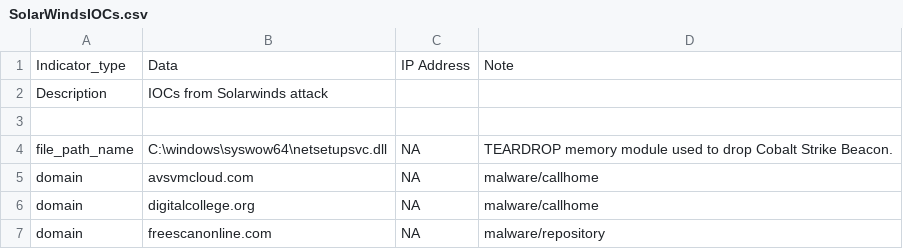
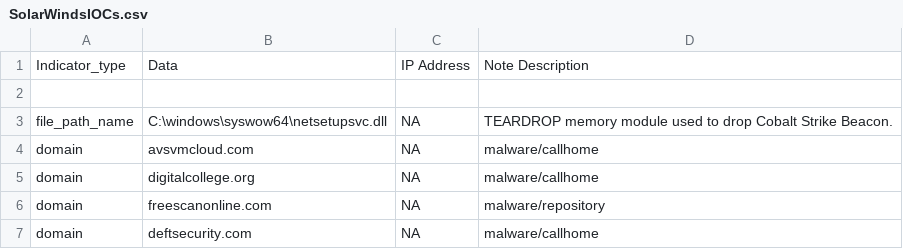
Before and after one commit to Alvin-Janton/Threat-Hunting, a CSV file: Threat Hunting with Splunk/data/SolarWindsIOCs.csv, drawn as a sheet; only a part is shown; the shorter side is filled out with more unchanged rows.

```diff
--- a/Threat Hunting with Splunk/data/SolarWindsIOCs.csv
+++ b/Threat Hunting with Splunk/data/SolarWindsIOCs.csv
@@ -1,3 +1,2 @@
-Indicator_type,Data,IP Address,Note
-Description,IOCs from Solarwinds attack,
+Indicator_type,Data,IP Address,Note Description
 
```
Also changed, not shown: Threat Hunting with Splunk/data/NetworkProxyLog02.csv, 3 other files.
